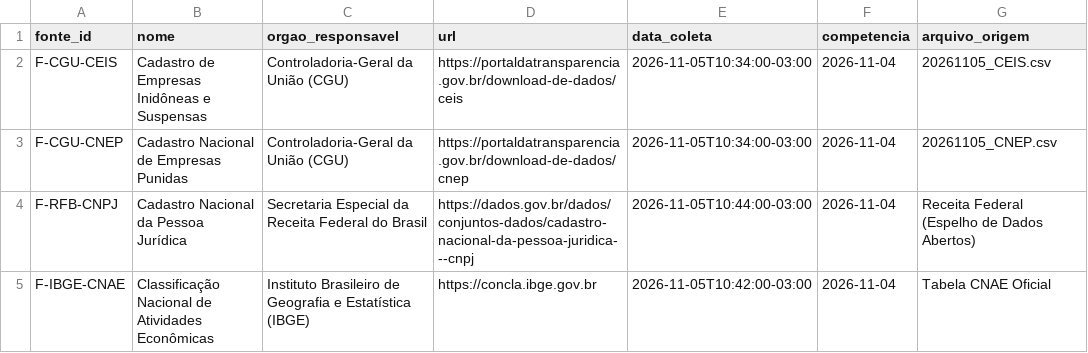
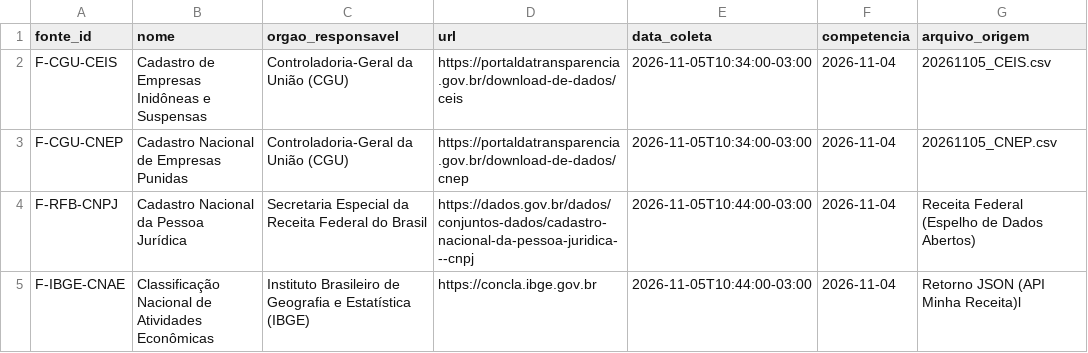
Before and after one commit to Vitorfjs/fiscalgraph-br, a CSV file: data/processed/canonical/fontes.csv, drawn as a sheet.

Commit message:
fix(canonical): alinha distribuicao CEIS/CNEP e procedencia de coleta CNAE

```diff
--- a/data/processed/canonical/fontes.csv
+++ b/data/processed/canonical/fontes.csv
@@ -4,2 +4,2 @@ F-CGU-CNEP,Cadastro Nacional de Empresas Punidas,Controladoria-Geral da União (
 F-RFB-CNPJ,Cadastro Nacional da Pessoa Jurídica,Secretaria Especial da Receita Federal do Brasil,https://dados.gov.br/dados/conjuntos-dados/cadastro-nacional-da-pessoa-juridica---cnpj,2026-11-05T10:44:00-03:00,2026-11-04,Receita Federal (Espelho de Dados Abertos)
-F-IBGE-CNAE,Classificação Nacional de Atividades Econômicas,Instituto Brasileiro de Geografia e Estatística (IBGE),https://concla.ibge.gov.br,2026-11-05T10:42:00-03:00,2026-11-04,Tabela CNAE Oficial
+F-IBGE-CNAE,Classificação Nacional de Atividades Econômicas,Instituto Brasileiro de Geografia e Estatística (IBGE),https://concla.ibge.gov.br,2026-11-05T10:44:00-03:00,2026-11-04,Retorno JSON (API Minha Receita)l
```
Also changed, not shown: 1 other file.
